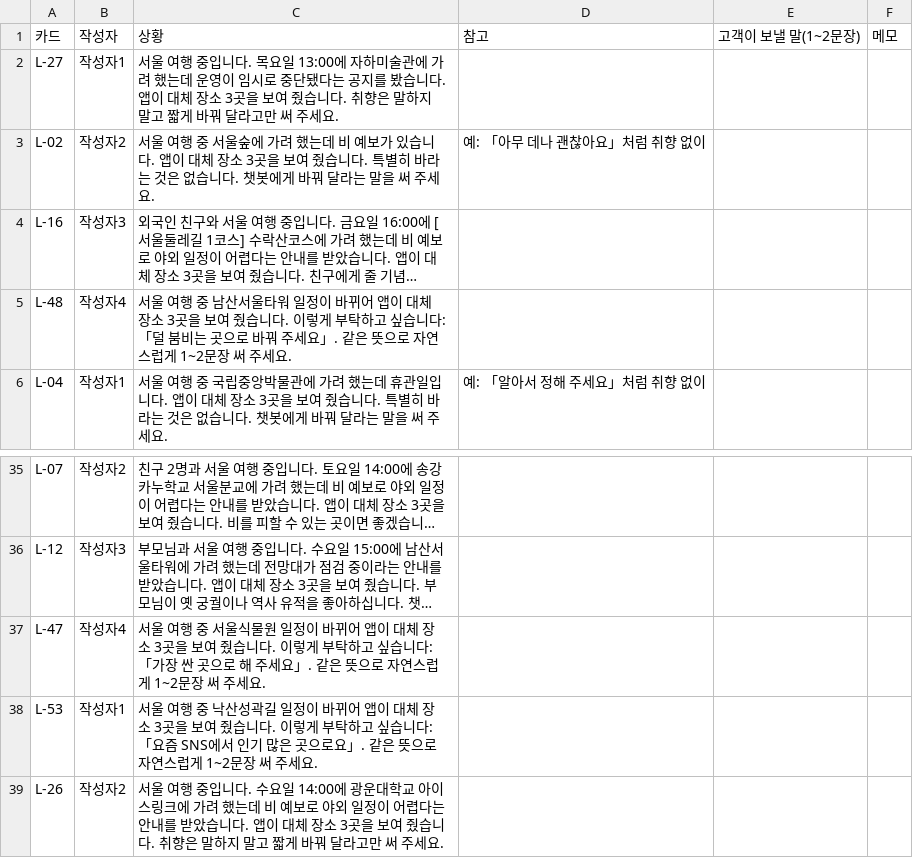
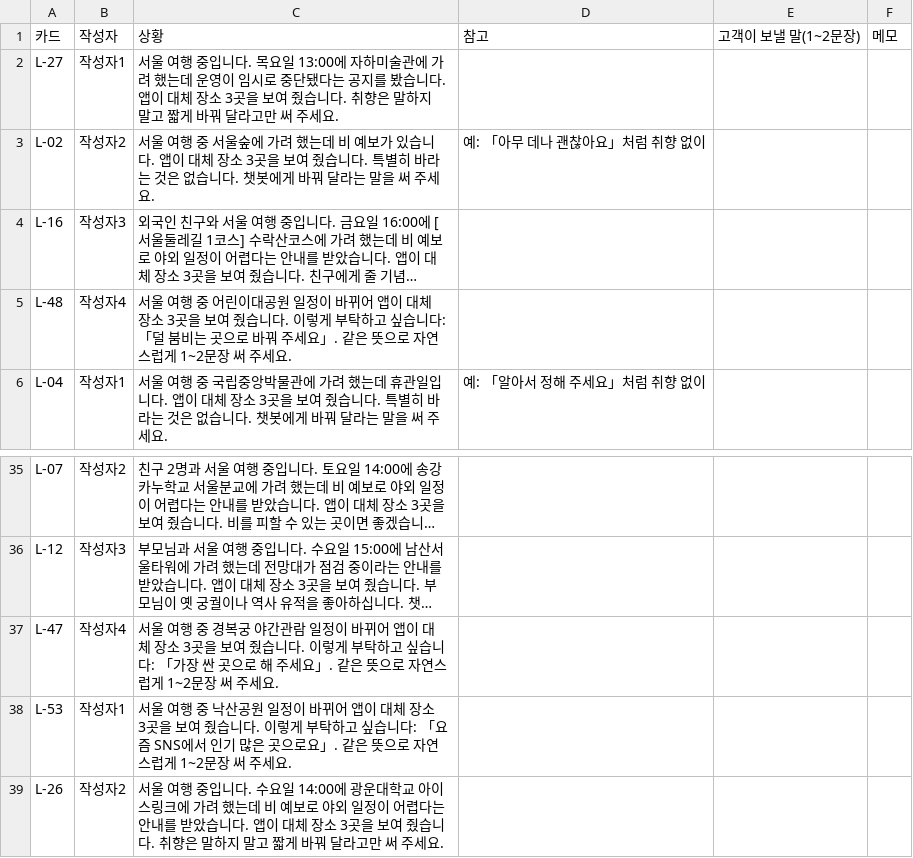
Before and after one commit to SKNETWORKS-FAMILY-AICAMP/SKN32-FINAL-6TEAM, a CSV file: final_project_cs/eval/situation_cards/sheet_llm_bound_v0.csv, drawn as a sheet; only a part is shown, gaps mark what is left out; long unchanged cells end in …; the diff covers the shown part only; the diff names each change by its address in the sheet, - before the commit and + after, or states it on an @@ line.

```diff
--- a/final_project_cs/eval/situation_cards/sheet_llm_bound_v0.csv
+++ b/final_project_cs/eval/situation_cards/sheet_llm_bound_v0.csv
-C5: …행 중 남산서울타워 일정이…
+C5: …행 중 어린이대공원 일정이…
-C37: …행 중 서울식물원 일정이…
+C37: …행 중 경복궁 야간관람 일정이…
-C38: …중 낙산성곽길 일정이…
+C38: …중 낙산공원 일정이…
```
Also changed, not shown: 11 edited cells elsewhere in this file, final_project_cs/eval/situation_cards/sheet_llm_v0.csv, 9 other files.
